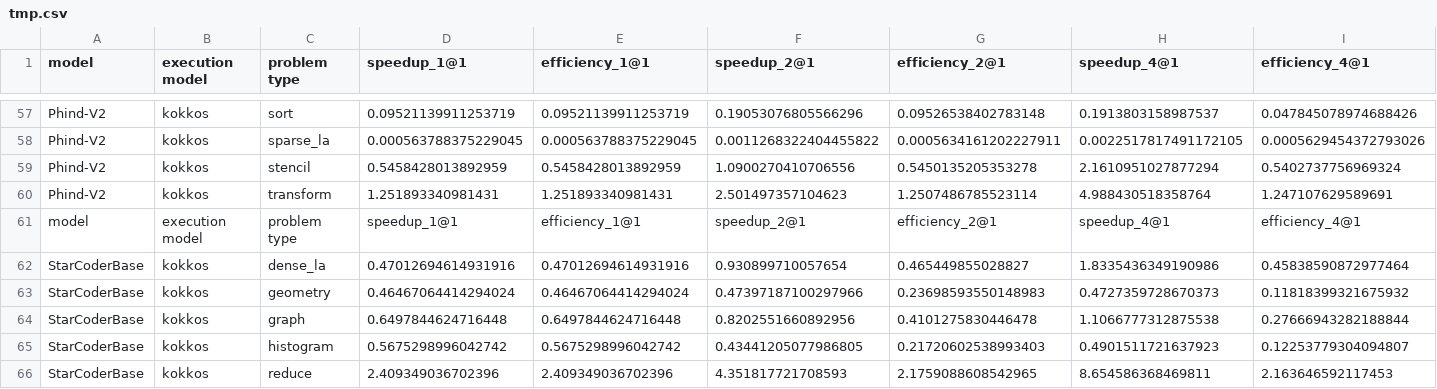
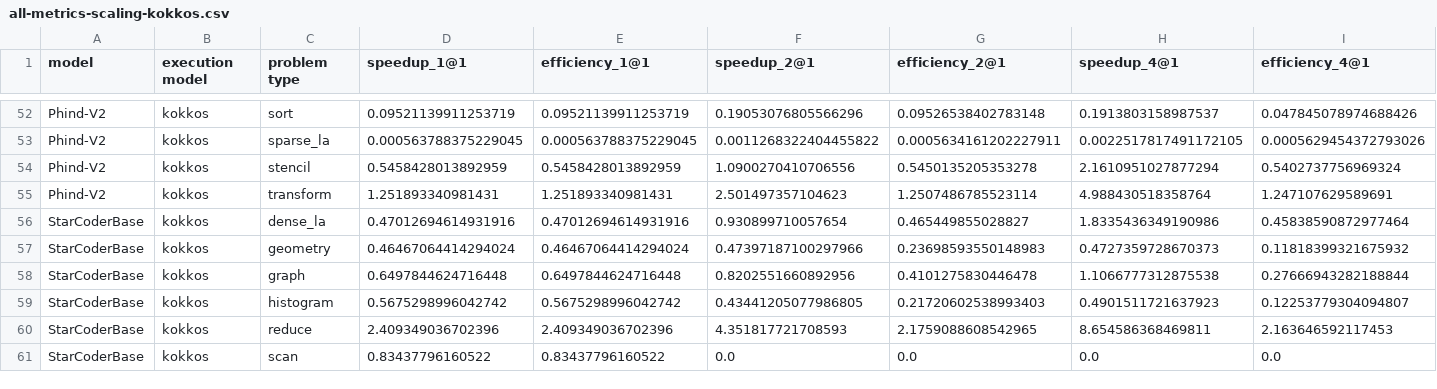
Before and after one commit to parallelcodefoundry/ParEval, a CSV file: results/a8724ee8/all-metrics-scaling-kokkos.csv (was results/a8724ee8/tmp.csv), drawn as a sheet; only a part is shown, gaps mark what is left out; the shorter side is filled out with more unchanged rows; rows hold the shown columns only; the diff covers the shown part only; the diff names each change by its address in the sheet, - before the commit and + after, or states it on an @@ line.

```diff
--- a/results/a8724ee8/tmp.csv
+++ b/results/a8724ee8/all-metrics-scaling-kokkos.csv
-row 61: model | execution model | problem type | speedup_1@1 | efficiency_1@1 | speedup_2@1 | efficiency_2@1 | speedup_4@1 | efficiency_4@1
```
Also changed, not shown: 5 removed rows elsewhere in this file, results/a8724ee8/codellama-13b-hf_prompted_temp0.2/metrics-scaling-omp.csv, results/a8724ee8/codellama-7b-hf_prompted_temp0.2/metrics-scaling-omp.csv, 17 other files.
